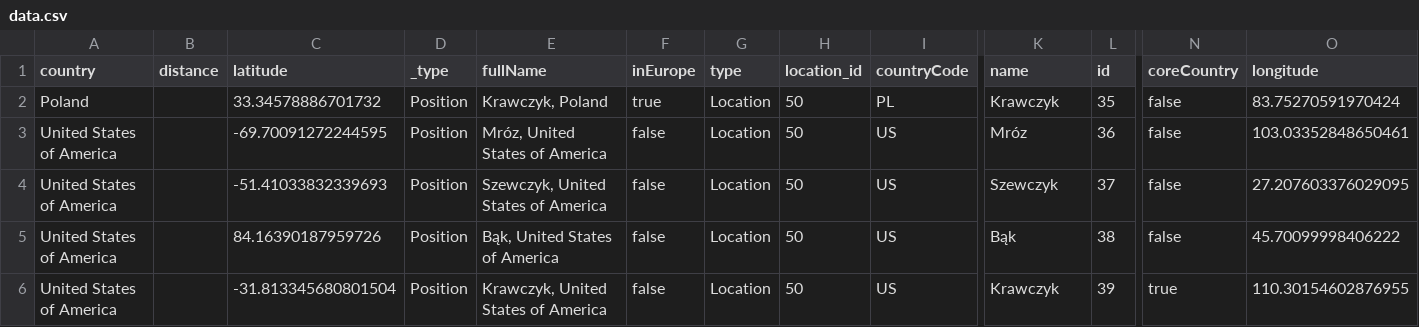
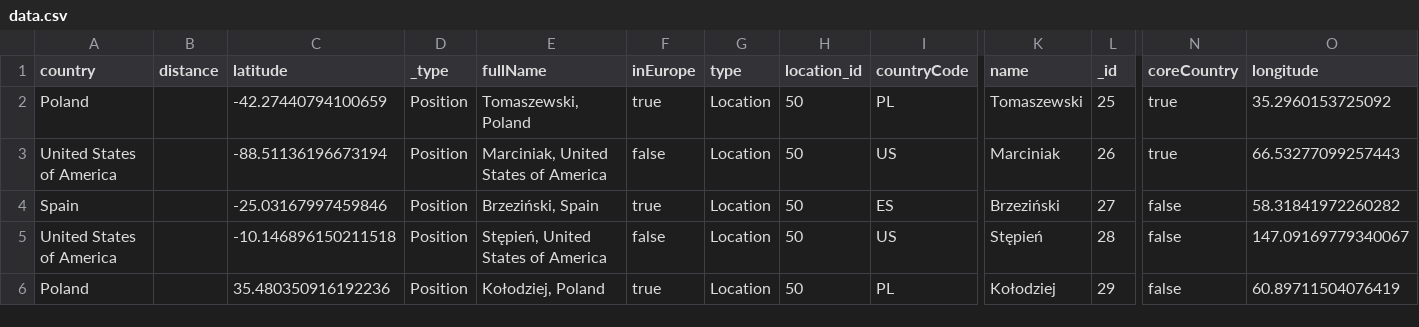
Before and after one commit to GucioWons/LocationService2, a CSV file: src/main/resources/data.csv, drawn as a sheet; only a part is shown, gaps mark what is left out; removed rows and columns are numbered as before the commit, all else as after; rows hold the shown columns only; the diff names each change by its address in the sheet, - before the commit and + after, or states it on an @@ line.

Commit message:
Getting field from list

```diff
--- a/src/main/resources/data.csv
+++ b/src/main/resources/data.csv
-L1: id
+L1: _id
-C2 (latitude): 33.34578886701732
+C2 (latitude): -42.27440794100659
-E2 (fullName): Krawczyk, Poland
+E2 (fullName): Tomaszewski, Poland
-K2 (name): Krawczyk
+K2 (name): Tomaszewski
-L2 (_id): 35
+L2 (_id): 25
-N2:N3 (coreCountry): false
+N2:N3 (coreCountry): true
-O2 (longitude): 83.75270591970424
+O2 (longitude): 35.2960153725092
-C3 (latitude): -69.70091272244595
+C3 (latitude): -88.51136196673194
-E3 (fullName): Mróz, United States of America
+E3 (fullName): Marciniak, United States of America
-K3 (name): Mróz
+K3 (name): Marciniak
-L3 (_id): 36
+L3 (_id): 26
-O3 (longitude): 103.03352848650461
+O3 (longitude): 66.53277099257443
+row 4: Spain |  | -25.03167997459846 | Position | Brzeziński, Spain | true | Location | 50 | ES | Brzeziński | 27 | false | 58.31841972260282
-C5 (latitude): -51.41033832339693
+C5 (latitude): -10.146896150211518
-E5 (fullName): Szewczyk, United States of America
+E5 (fullName): Stępień, United States of America
-K5 (name): Szewczyk
+K5 (name): Stępień
-L5 (_id): 37
+L5 (_id): 28
-O5 (longitude): 27.207603376029095
+O5 (longitude): 147.09169779340067
-row 5: United States of America |  | 84.16390187959726 | Position | Bąk, United States of America | false | Location | 50 | US | Bąk | 38 | false | 45.70099998406222
-row 6: United States of America |  | -31.813345680801504 | Position | Krawczyk, United States of America | false | Location | 50 | US | Krawczyk | 39 | true | 110.30154602876955
+row 6: Poland |  | 35.480350916192236 | Position | Kołodziej, Poland | true | Location | 50 | PL | Kołodziej | 29 | false | 60.89711504076419
```
Also changed, not shown: 5 other files.
